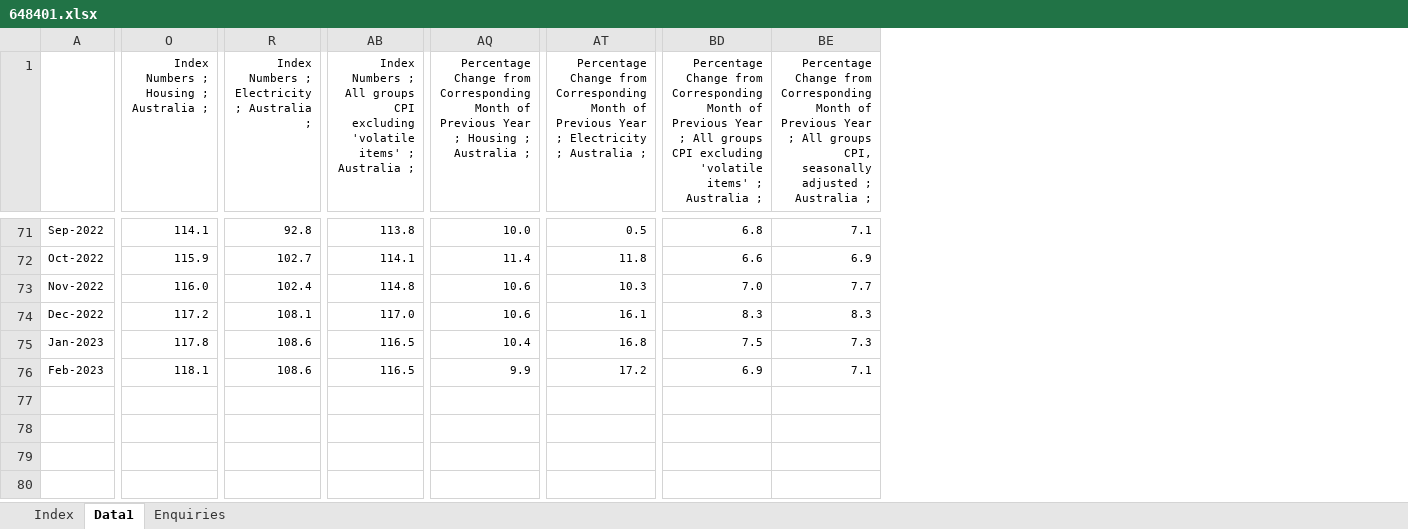
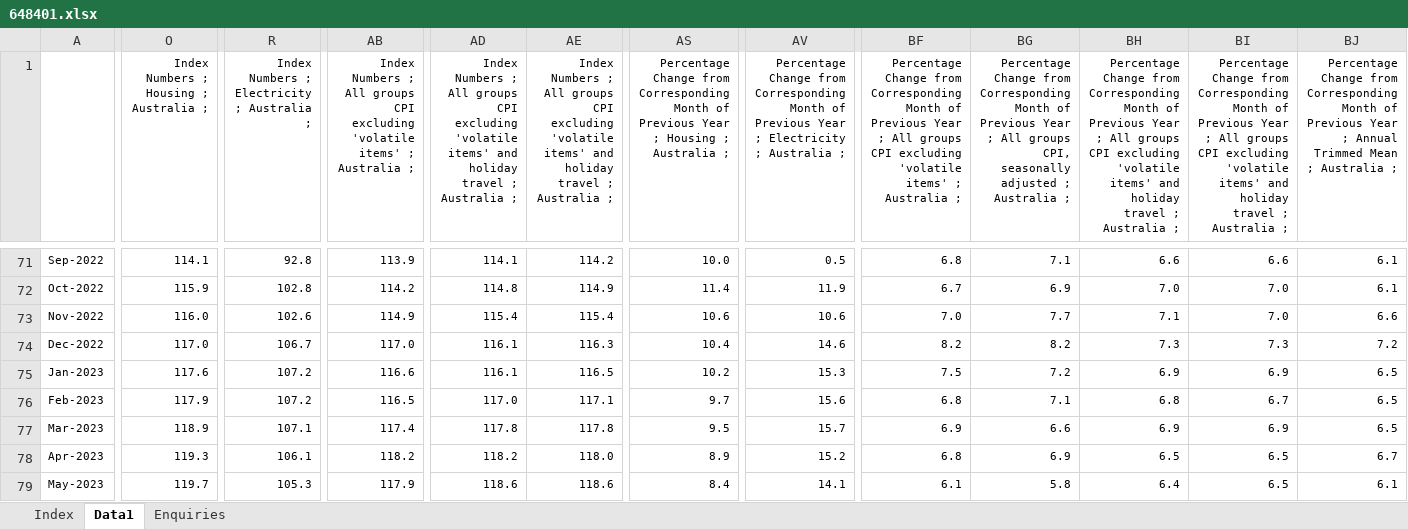
Before and after one commit to agmo1993/aus-cpi, an Excel workbook: backend/data/648401.xlsx, sheet Data1, drawn as a sheet; only a part is shown, gaps mark what is left out; values as stored, in another font and other column widths than the file's, no borders; addresses are those after the commit; rows hold the shown columns only; the diff covers the shown part only; the diff names each change by its address in the sheet, - before the commit and + after, or states it on an @@ line.

Commit message:
added wpi, updated monthly and quarterly

```diff
--- a/backend/data/648401.xlsx (sheet Data1)
+++ b/backend/data/648401.xlsx (sheet Data1)
+column AD, row 1: Index Numbers ; All groups CPI excluding 'volatile items' and holiday travel ; Australia ;; rows 71-76: 114.1 | 114.8 | 115.4 | 116.1 | 116.1 | 117.0
+column AE, row 1: Index Numbers ; All groups CPI excluding 'volatile items' and holiday travel ; Australia ;; rows 71-76: 114.2 | 114.9 | 115.4 | 116.3 | 116.5 | 117.1
+column BH, row 1: Percentage Change from Corresponding Month of Previous Year ; All groups CPI excluding 'volatile items' and holiday travel ; Australia ;; rows 71-76: 6.6 | 7.0 | 7.1 | 7.3 | 6.9 | 6.8
+column BI, row 1: Percentage Change from Corresponding Month of Previous Year ; All groups CPI excluding 'volatile items' and holiday travel ; Australia ;; rows 71-76: 6.6 | 7.0 | 7.0 | 7.3 | 6.9 | 6.7
+column BJ, row 1: Percentage Change from Corresponding Month of Previous Year ; Annual Trimmed Mean ; Australia ;; rows 71-76: 6.1 | 6.1 | 6.6 | 7.2 | 6.5 | 6.5
-AB71: 113.8
+AB71: 113.9
-R72: 102.7
+R72: 102.8
-AB72: 114.1
+AB72: 114.2
-AV72: 11.8
+AV72: 11.9
-BF72: 6.6
+BF72: 6.7
-R73: 102.4
+R73: 102.6
-AB73: 114.8
+AB73: 114.9
-AV73: 10.3
+AV73: 10.6
-O74: 117.2
+O74: 117.0
-R74: 108.1
+R74: 106.7
-AS74: 10.6
+AS74: 10.4
-AV74: 16.1
+AV74: 14.6
-BF74: 8.3
+BF74: 8.2
-BG74: 8.3
+BG74: 8.2
-O75: 117.8
+O75: 117.6
-R75:R76: 108.6
+R75:R76: 107.2
-AB75: 116.5
+AB75: 116.6
-AS75: 10.4
+AS75: 10.2
-AV75: 16.8
+AV75: 15.3
-BG75: 7.3
+BG75: 7.2
-O76: 118.1
+O76: 117.9
-AS76: 9.9
+AS76: 9.7
-AV76: 17.2
+AV76: 15.6
-BF76: 6.9
+BF76: 6.8
+row 77: Mar-2023 | 118.9 | 107.1 | 117.4 | 117.8 | 117.8 | 9.5 | 15.7 | 6.9 | 6.6 | 6.9 | 6.9 | 6.5
+row 78: Apr-2023 | 119.3 | 106.1 | 118.2 | 118.2 | 118.0 | 8.9 | 15.2 | 6.8 | 6.9 | 6.5 | 6.5 | 6.7
+row 79: May-2023 | 119.7 | 105.3 | 117.9 | 118.6 | 118.6 | 8.4 | 14.1 | 6.1 | 5.8 | 6.4 | 6.5 | 6.1
```
Also changed, not shown: 1 added row, 1 removed row and 99 edited cells elsewhere in this sheet, sheet Index, 10 other files.
